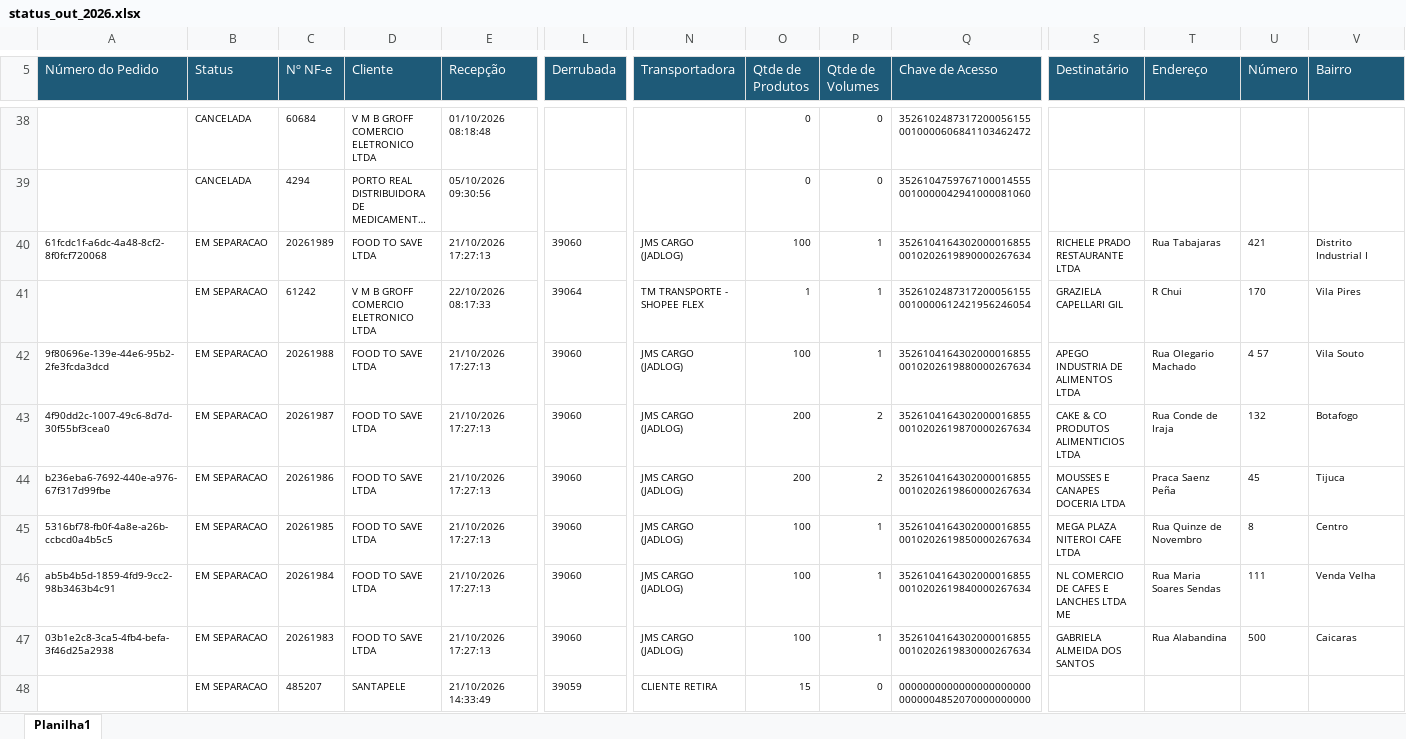
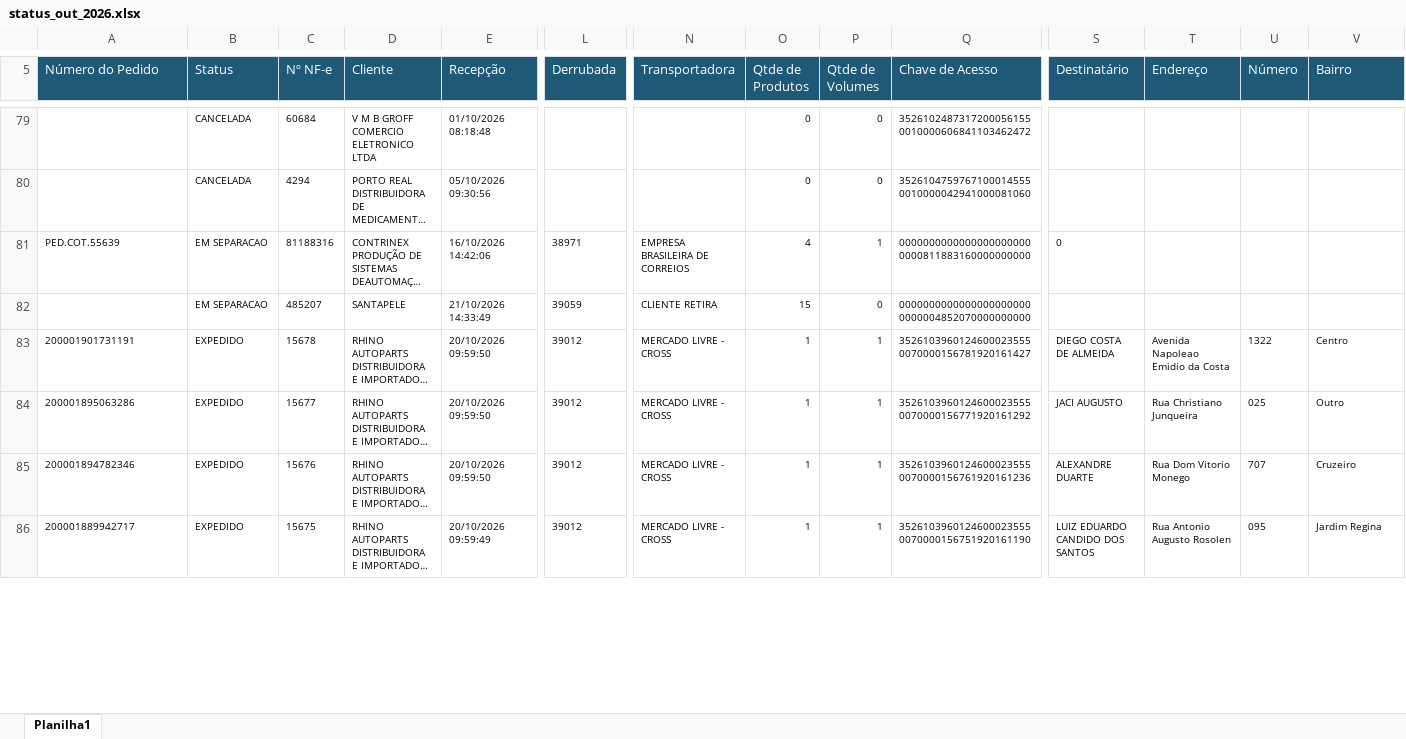
Before and after one commit to phdev2024/dashboard_operacao, an Excel workbook: data/status_saida/operacional/status_out_2026.xlsx, sheet Planilha1, drawn as a sheet; only a part is shown, gaps mark what is left out; the shorter side is filled out with more unchanged rows; long unchanged cells end in …; values as stored, in another font and other column widths than the file's, no borders; removed rows and columns are numbered as before the commit, all else as after; rows hold the shown columns only; the diff covers the shown part only; the diff names each change by its address in the sheet, - before the commit and + after, or states it on an @@ line.

Commit message:
auto: atualiza base operacional via atalho

```diff
--- a/data/status_saida/operacional/status_out_2026.xlsx (sheet Planilha1)
+++ b/data/status_saida/operacional/status_out_2026.xlsx (sheet Planilha1)
-row 40: 61fcdc1f-a6dc-4a48-8cf2-8f0fcf720068 | EM SEPARACAO | 20261989 | FOOD TO SAVE LTDA | 21/10/2026 17:27:13 | 39060 | JMS CARGO (JADLOG) | 100 | 1 | 35261041643020000168550010202619890000267634 | RICHELE PRADO RESTAURANTE LTDA | Rua Tabajaras | 421 | Distrito Industrial I
-row 41:  | EM SEPARACAO | 61242 | V M B GROFF COMERCIO ELETRONICO LTDA | 22/10/2026 08:17:33 | 39064 | TM TRANSPORTE - SHOPEE FLEX | 1 | 1 | 35261024873172000561550010000612421956246054 | GRAZIELA CAPELLARI GIL | R Chui | 170 | Vila Pires
-row 42: 9f80696e-139e-44e6-95b2-2fe3fcda3dcd | EM SEPARACAO | 20261988 | FOOD TO SAVE LTDA | 21/10/2026 17:27:13 | 39060 | JMS CARGO (JADLOG) | 100 | 1 | 35261041643020000168550010202619880000267634 | APEGO INDUSTRIA DE ALIMENTOS LTDA | Rua Olegario Machado | 4 57 | Vila Souto
-row 43: 4f90dd2c-1007-49c6-8d7d-30f55bf3cea0 | EM SEPARACAO | 20261987 | FOOD TO SAVE LTDA | 21/10/2026 17:27:13 | 39060 | JMS CARGO (JADLOG) | 200 | 2 | 35261041643020000168550010202619870000267634 | CAKE & CO PRODUTOS ALIMENTICIOS LTDA | Rua Conde de Iraja | 132 | Botafogo
-row 44: b236eba6-7692-440e-a976-67f317d99fbe | EM SEPARACAO | 20261986 | FOOD TO SAVE LTDA | 21/10/2026 17:27:13 | 39060 | JMS CARGO (JADLOG) | 200 | 2 | 35261041643020000168550010202619860000267634 | MOUSSES E CANAPES DOCERIA LTDA | Praca Saenz Peña | 45 | Tijuca
-row 45: 5316bf78-fb0f-4a8e-a26b-ccbcd0a4b5c5 | EM SEPARACAO | 20261985 | FOOD TO SAVE LTDA | 21/10/2026 17:27:13 | 39060 | JMS CARGO (JADLOG) | 100 | 1 | 35261041643020000168550010202619850000267634 | MEGA PLAZA NITEROI CAFE LTDA | Rua Quinze de Novembro | 8 | Centro
-row 46: ab5b4b5d-1859-4fd9-9cc2-98b3463b4c91 | EM SEPARACAO | 20261984 | FOOD TO SAVE LTDA | 21/10/2026 17:27:13 | 39060 | JMS CARGO (JADLOG) | 100 | 1 | 35261041643020000168550010202619840000267634 | NL COMERCIO DE CAFES E LANCHES LTDA ME | Rua Maria Soares Sendas | 111 | Venda Velha
-row 47: 03b1e2c8-3ca5-4fb4-befa-3f46d25a2938 | EM SEPARACAO | 20261983 | FOOD TO SAVE LTDA | 21/10/2026 17:27:13 | 39060 | JMS CARGO (JADLOG) | 100 | 1 | 35261041643020000168550010202619830000267634 | GABRIELA ALMEIDA DOS SANTOS | Rua Alabandina | 500 | Caicaras
@@ row 50 moved to row 81: PED.COT.55639 @@
```
Also changed, not shown: 44 added rows, 19 removed rows, 213 moved rows and 21 edited cells elsewhere in this sheet.
